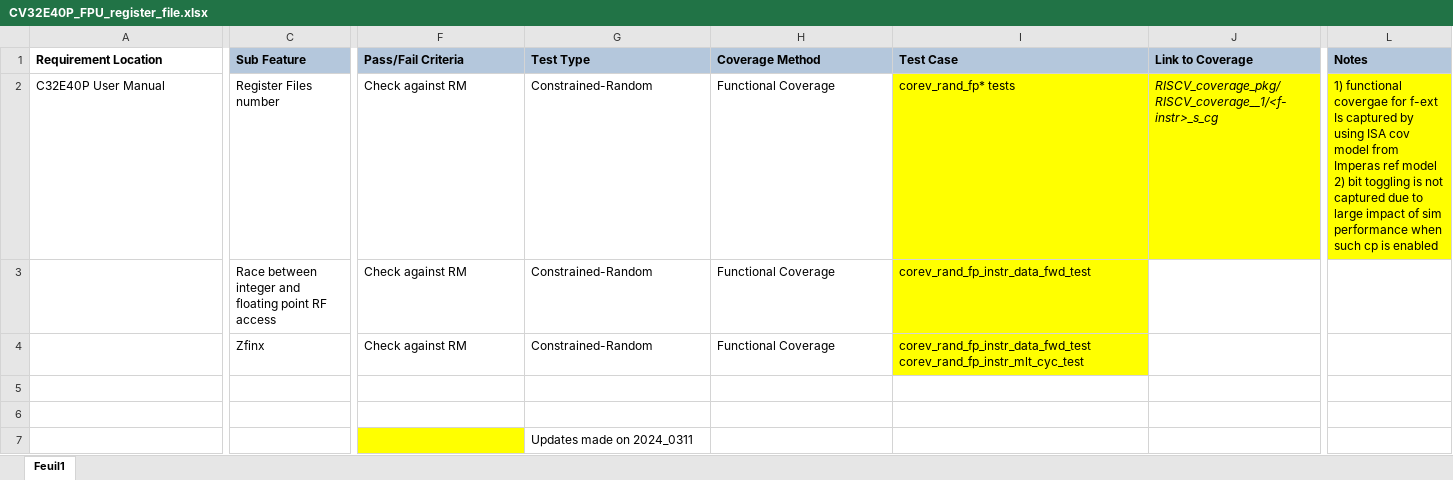
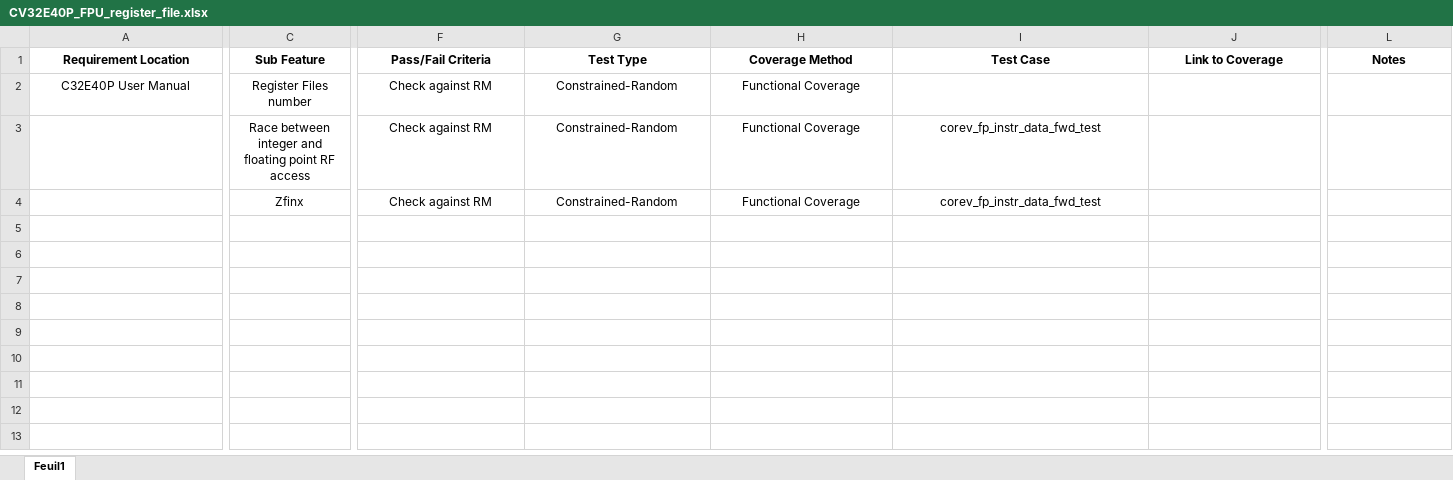
Before and after one commit to openhwgroup/core-v-verif, an Excel workbook: cv32e40p/docs/VerifPlans/Simulation/micro_architecture/CV32E40P_FPU_register_file.xlsx, sheet Feuil1, drawn as a sheet; only a part is shown, gaps mark what is left out; values as stored, in another font and other column widths than the file's, no borders; rows hold the shown columns only; ↵ is a line break in a cell; the diff covers the shown part only; the diff names each change by its address in the sheet, - before the commit and + after, or states it on an @@ line.

```diff
--- a/cv32e40p/docs/VerifPlans/Simulation/micro_architecture/CV32E40P_FPU_register_file.xlsx (sheet Feuil1)
+++ b/cv32e40p/docs/VerifPlans/Simulation/micro_architecture/CV32E40P_FPU_register_file.xlsx (sheet Feuil1)
-A1:C2 alignment: left
+A1:C2 alignment: center
-C1:L1 fill: #B4C7DC
+C1:L1 fill: none
-F1:L1 alignment: left
+F1:L1 alignment: center
-F2:H2 alignment: left
+F2:H2 alignment: center
-I2 (Test Case): corev_rand_fp* tests
+I2 (Test Case): (empty)
-I2:J2 fill: #FFFF00
+I2:J2 fill: none
-J2 (Link to Coverage): RISCV_coverage_pkg/RISCV_coverage__1/<f-instr>_s_cg
+J2 (Link to Coverage): (empty)
-L2 (Notes): 1) functional covergae for f-ext Is captured by using ISA cov model from Imperas ref model ↵ 2) bit toggling is not captured due to large impact of sim performance when such cp is enabled
+L2 (Notes): (empty)
-L2 fill: #FFFF00
+L2 fill: none
-C3:C4 alignment: left
+C3:C4 alignment: center
-F3:I4 alignment: left
+F3:I4 alignment: center
-I3 (Test Case): corev_rand_fp_instr_data_fwd_test
+I3 (Test Case): corev_fp_instr_data_fwd_test
-I3:I4 fill: #FFFF00
+I3:I4 fill: none
-I4 (Test Case): corev_rand_fp_instr_data_fwd_test ↵ corev_rand_fp_instr_mlt_cyc_test
+I4 (Test Case): corev_fp_instr_data_fwd_test
-row 5: (empty)
-row 6: (empty)
-row 7:  |  |  | Updates made on 2024_0311
```
Also changed, not shown: cell formats elsewhere in this sheet, cv32e40p/docs/VerifPlans/Simulation/debug-trace/CV32E40P_debug.xlsx, cv32e40p/docs/VerifPlans/Simulation/interrupts/CV32E40P_interrupts.xlsx.
